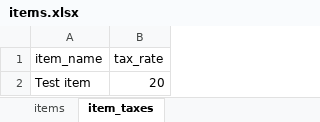
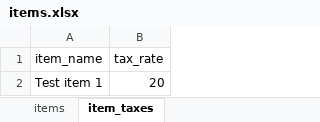
Before and after one commit to akaunting/akaunting, an Excel workbook: public/files/import/items.xlsx, sheet item_taxes, drawn as a sheet; values as stored, in another font and other column widths than the file's, no borders; the diff names each change by its address in the sheet, - before the commit and + after, or states it on an @@ line.

Commit message:
improved items import file

```diff
--- a/public/files/import/items.xlsx (sheet item_taxes)
+++ b/public/files/import/items.xlsx (sheet item_taxes)
-A2 (item_name): Test item
+A2 (item_name): Test item 1
```
Also changed, not shown: sheet items.
